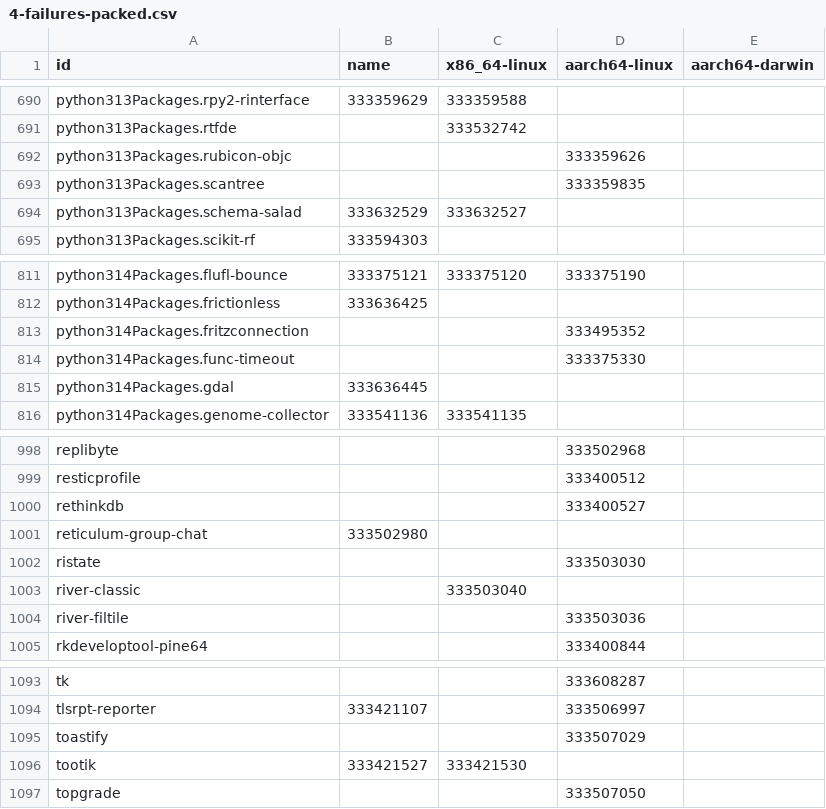
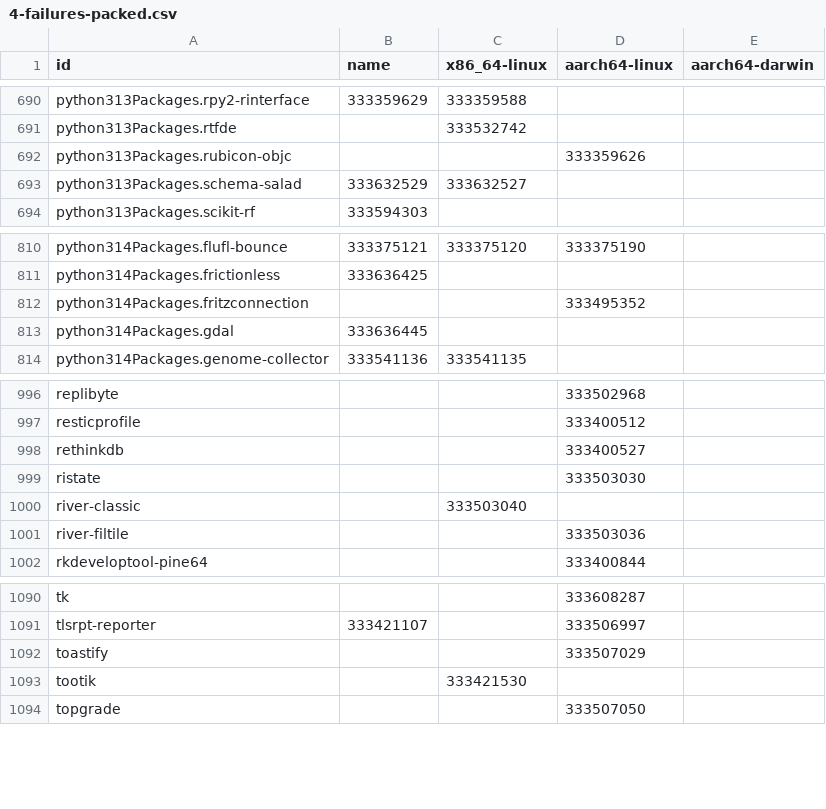
Before and after one commit to dtomvan/nixpkgs-failure-notify, a CSV file: results/staging-next/4-failures-packed.csv, drawn as a sheet; only a part is shown, gaps mark what is left out.

```diff
--- a/results/staging-next/4-failures-packed.csv
+++ b/results/staging-next/4-failures-packed.csv
@@ -692,3 +692,2 @@ python313Packages.rtfde,,333532742,
 python313Packages.rubicon-objc,,,333359626
-python313Packages.scantree,,,333359835
 python313Packages.schema-salad,333632529,333632527,
@@ -813,3 +812,2 @@ python314Packages.frictionless,333636425,,
 python314Packages.fritzconnection,,,333495352
-python314Packages.func-timeout,,,333375330
 python314Packages.gdal,333636445,,
@@ -1000,3 +998,2 @@ resticprofile,,,333400512
 rethinkdb,,,333400527
-reticulum-group-chat,333502980,,
 ristate,,,333503030
@@ -1095,3 +1092,3 @@ tlsrpt-reporter,333421107,,333506997
 toastify,,,333507029
-tootik,333421527,333421530,
+tootik,,333421530,
 topgrade,,,333507050
```
Also changed, not shown: 4 other files.
